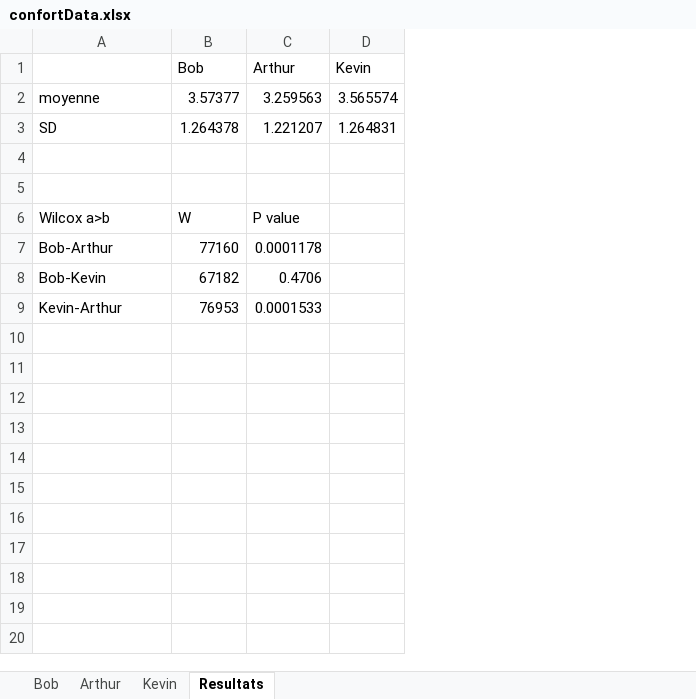
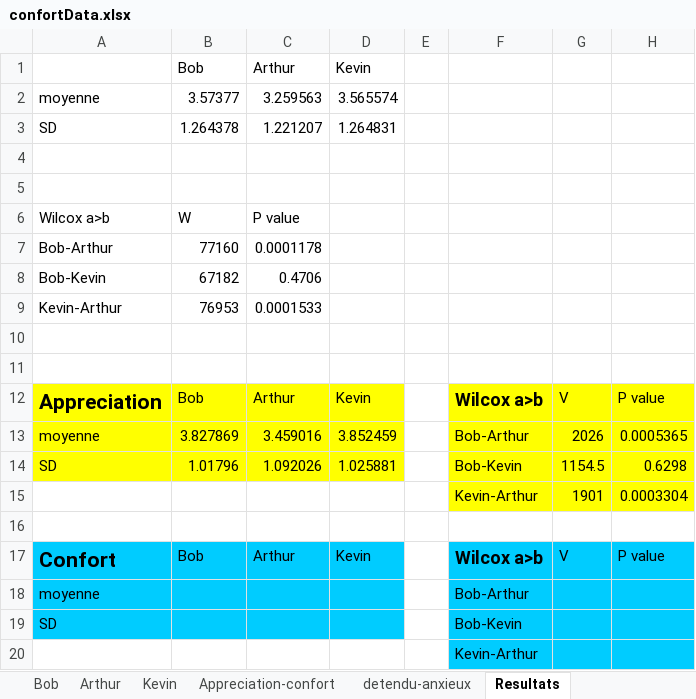
Before and after one commit to Olydia/Discolog, an Excel workbook: ToM/compVsMimic_Etude/EtudeFinale/Resultats/confortData.xlsx, sheet Resultats, drawn as a sheet; values as stored, in another font and other column widths than the file's, no borders; the diff names each change by its address in the sheet, - before the commit and + after, or states it on an @@ line.

```diff
--- a/ToM/compVsMimic_Etude/EtudeFinale/Resultats/confortData.xlsx (sheet Resultats)
+++ b/ToM/compVsMimic_Etude/EtudeFinale/Resultats/confortData.xlsx (sheet Resultats)
+sheet tab: Appreciation-confort
+sheet tab: detendu-anxieux
+column E, empty
+column F, empty
+column G, empty
+column H, empty
+row 10: (empty)
+row 11: (empty)
+row 12: Appreciation | Bob | Arthur | Kevin |  | Wilcox a>b | V | P value
+row 13: moyenne | 3.827869 | 3.459016 | 3.852459 |  | Bob-Arthur | 2026 | 0.0005365
+row 14: SD | 1.01796 | 1.092026 | 1.025881 |  | Bob-Kevin | 1154.5 | 0.6298
+row 15:  |  |  |  |  | Kevin-Arthur | 1901 | 0.0003304
+row 16: (empty)
+row 17: Confort | Bob | Arthur | Kevin |  | Wilcox a>b | V | P value
+row 18: moyenne |  |  |  |  | Bob-Arthur
+row 19: SD |  |  |  |  | Bob-Kevin
+row 20:  |  |  |  |  | Kevin-Arthur
```
Also changed, not shown: sheet Arthur, sheet Kevin, sheet Bob, 6 other files.
